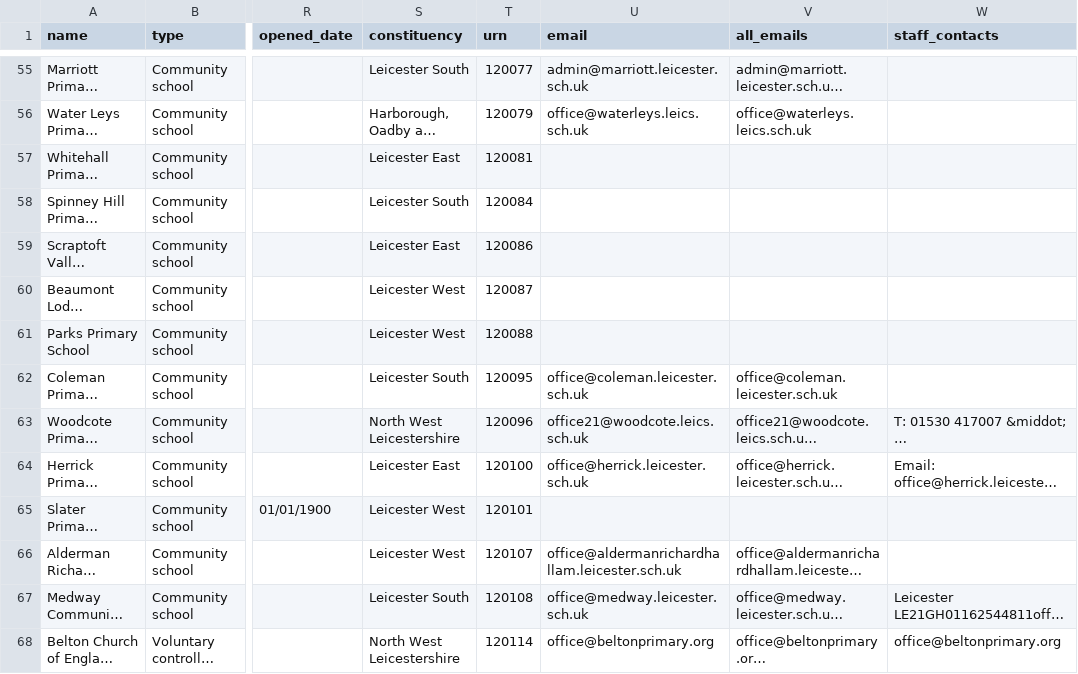
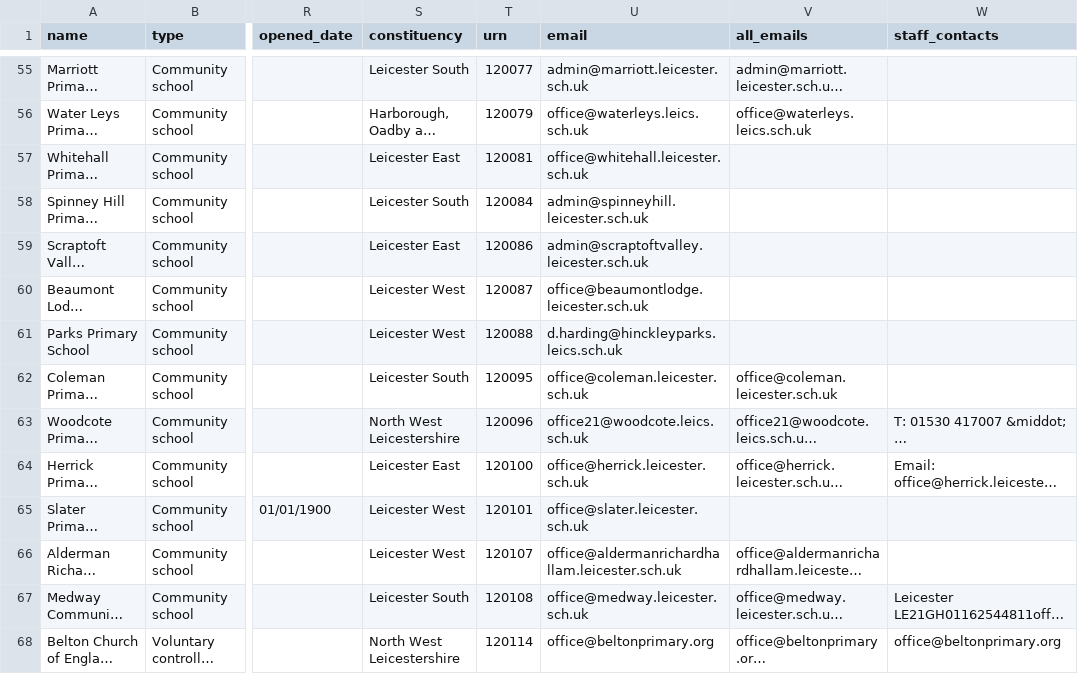
Before and after one commit to simonbullows/kosmos, a CSV file: data/leicester_schools_enriched.csv, drawn as a sheet; only a part is shown, gaps mark what is left out; long unchanged cells end in …; the diff covers the shown part only; the diff names each change by its address in the sheet, - before the commit and + after, or states it on an @@ line.

Commit message:
Leicester: 376/381 schools with verified emails (98.7%) - Tavily enrichment

```diff
--- a/data/leicester_schools_enriched.csv
+++ b/data/leicester_schools_enriched.csv
-U57 (email): (empty)
+U57 (email): office@whitehall.leicester.sch.uk
-U58 (email): (empty)
+U58 (email): admin@spinneyhill.leicester.sch.uk
-U59 (email): (empty)
+U59 (email): admin@scraptoftvalley.leicester.sch.uk
-U60 (email): (empty)
+U60 (email): office@beaumontlodge.leicester.sch.uk
-U61 (email): (empty)
+U61 (email): d.harding@hinckleyparks.leics.sch.uk
-U65 (email): (empty)
+U65 (email): office@slater.leicester.sch.uk
```
Also changed, not shown: 118 edited cells elsewhere in this file.
